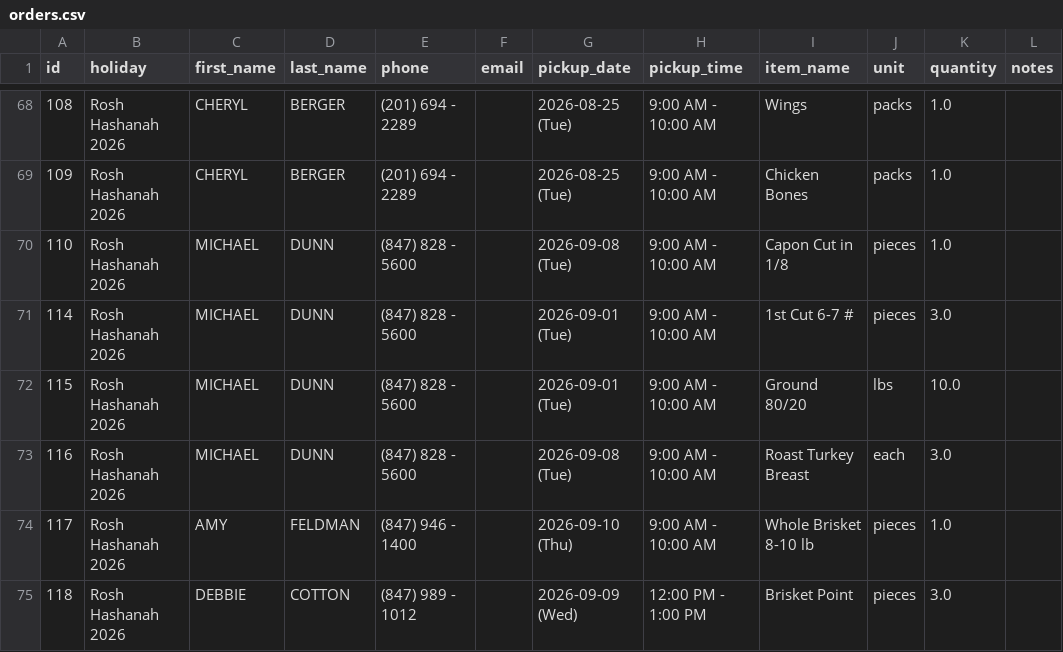
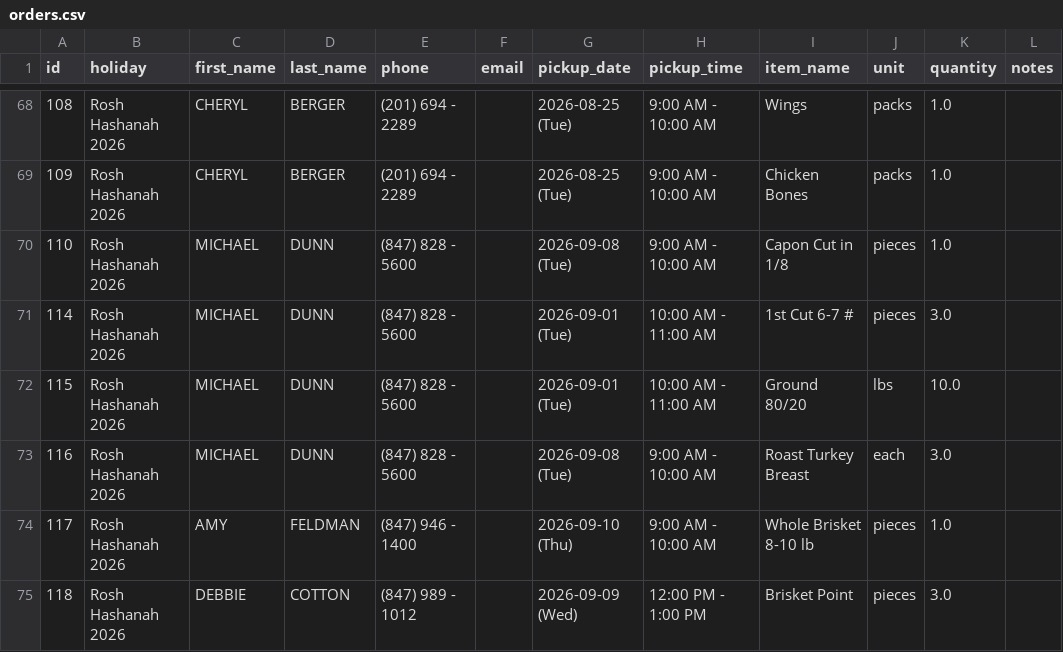
Before and after one commit to shaevitzmarket/holiday-orders, a CSV file: orders.csv, drawn as a sheet; only a part is shown, gaps mark what is left out; the diff names each change by its address in the sheet, - before the commit and + after, or states it on an @@ line.

Commit message:
Edit order for MICHAEL DUNN

```diff
--- a/orders.csv
+++ b/orders.csv
-H71:H72 (pickup_time): 9:00 AM - 10:00 AM
+H71:H72 (pickup_time): 10:00 AM - 11:00 AM
```
